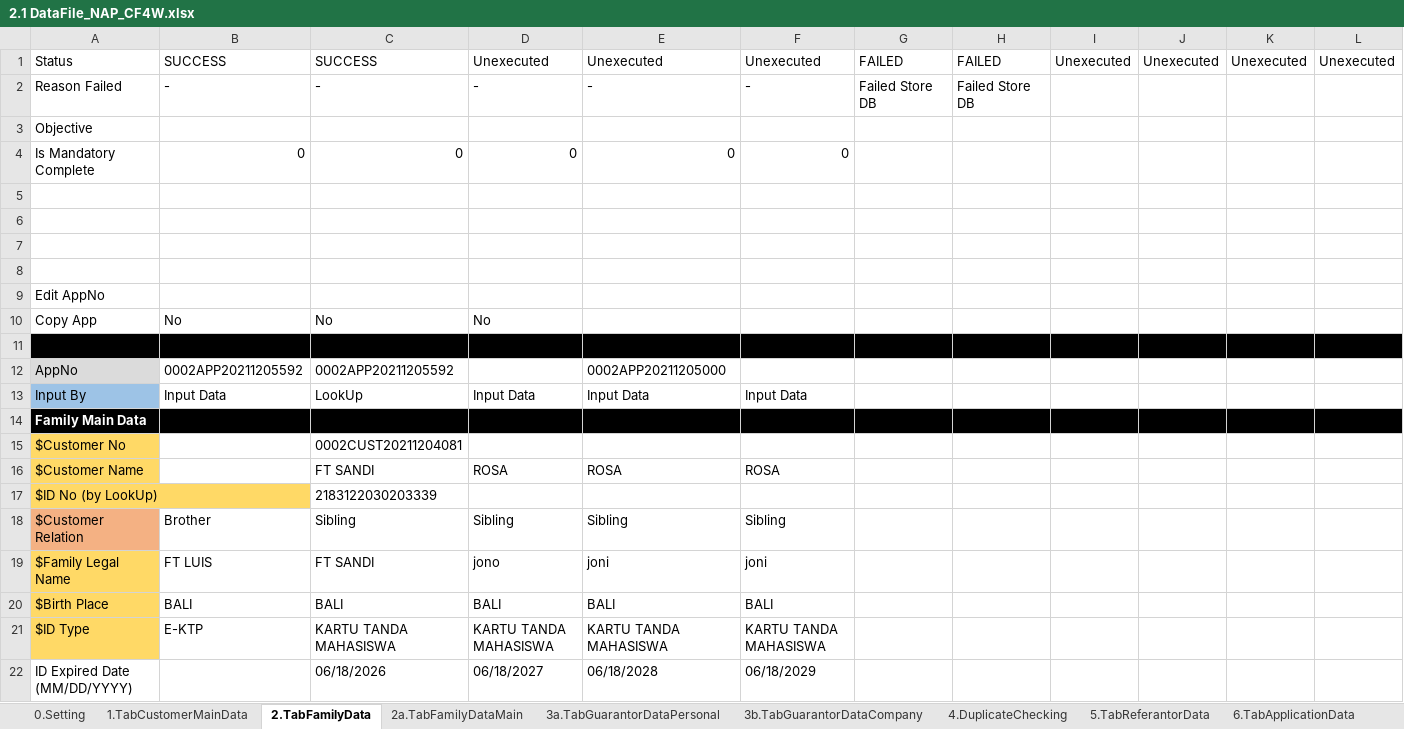
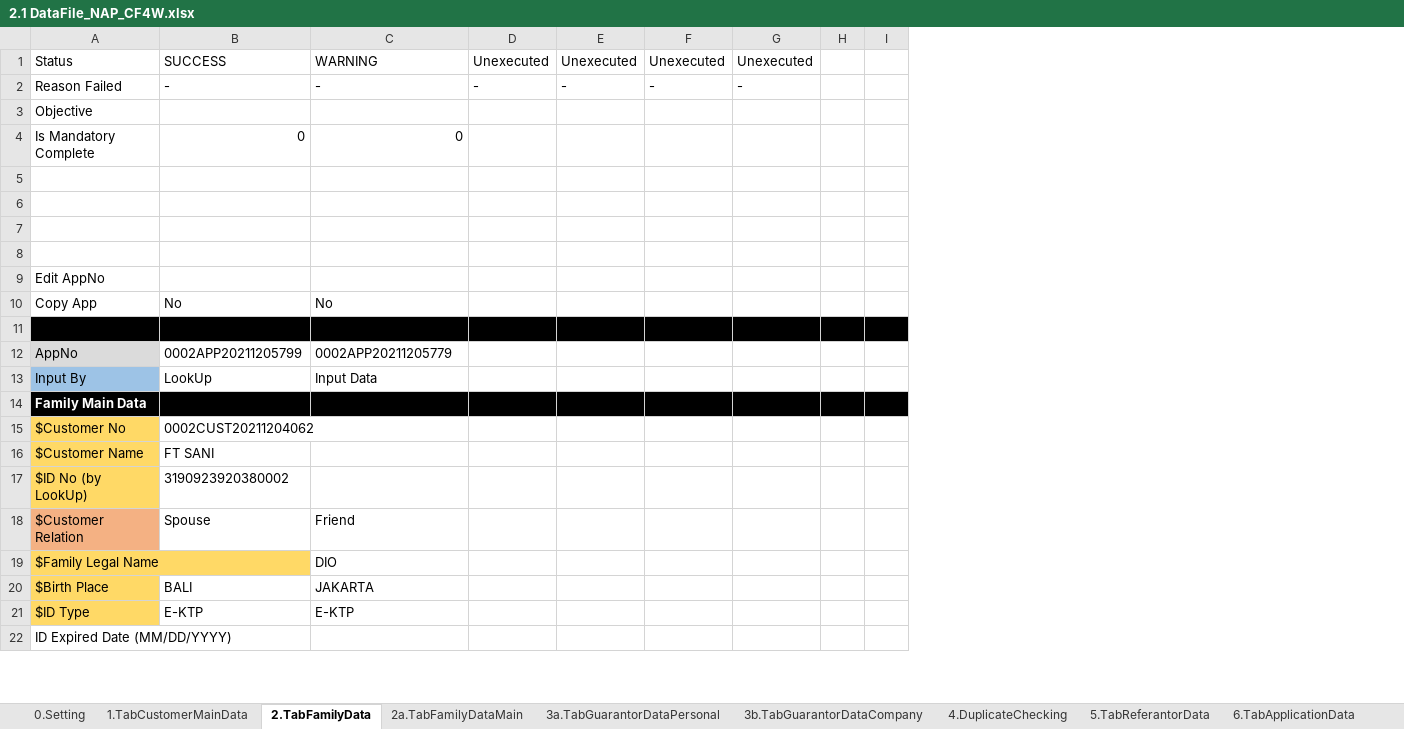
Before and after one commit to qcadins/DemoWorkflow, an Excel workbook: Excel/2.1 DataFile_NAP_CF4W.xlsx, sheet 2.TabFamilyData, drawn as a sheet; only a part is shown; values as stored, in another font and other column widths than the file's, no borders; conditional formats not drawn; removed rows and columns are numbered as before the commit, all else as after; the diff covers the shown part only; the diff names each change by its address in the sheet, - before the commit and + after, or states it on an @@ line.

```diff
--- a/Excel/2.1 DataFile_NAP_CF4W.xlsx (sheet 2.TabFamilyData)
+++ b/Excel/2.1 DataFile_NAP_CF4W.xlsx (sheet 2.TabFamilyData)
-column D, rows 1-22: Unexecuted | - |  | 0 |  |  |  |  |  | No |  |  | Input Data |  |  | ROSA |  | Sibling | jono | BALI | KARTU TANDA MAHASISWA | 06/18/2027
-column E, rows 1-22: Unexecuted | - |  | 0 |  |  |  |  |  |  |  | 0002APP20211205000 | Input Data |  |  | ROSA |  | Sibling | joni | BALI | KARTU TANDA MAHASISWA | 06/18/2028
-column F, rows 1-22: Unexecuted | - |  | 0 |  |  |  |  |  |  |  |  | Input Data |  |  | ROSA |  | Sibling | joni | BALI | KARTU TANDA MAHASISWA | 06/18/2029
-column G, rows 1-2: FAILED | Failed Store DB
-column H, rows 1-2: FAILED | Failed Store DB
+column H, empty
+column I, empty
-C1: SUCCESS
+C1: WARNING
-D2: (empty)
+D2: -
-E2: (empty)
+E2: -
-F2: (empty)
+F2: -
-G2: (empty)
+G2: -
-B12: 0002APP20211205592
+B12: 0002APP20211205799
-C12: 0002APP20211205592
+C12: 0002APP20211205779
-B13: Input Data
+B13: LookUp
-C13: LookUp
+C13: Input Data
-B15: (empty)
+B15: 0002CUST20211204062
-C15: 0002CUST20211204081
+C15: (empty)
-B16: (empty)
+B16: FT SANI
-C16: FT SANDI
+C16: (empty)
-B17: (empty)
+B17: 3190923920380002
-C17: 2183122030203339
+C17: (empty)
-B18: Brother
+B18: Spouse
-C18: Sibling
+C18: Friend
-B19: FT LUIS
+B19: (empty)
-C19: FT SANDI
+C19: DIO
-C20: BALI
+C20: JAKARTA
-C21: KARTU TANDA MAHASISWA
+C21: E-KTP
-C22: 06/18/2026
+C22: (empty)
```
Also changed, not shown: 3 added columns, 28 edited cells and merged cells elsewhere in this sheet, sheet 8.TabInsuranceData, sheet 1.TabCustomerMainData, sheet 10.TabFinancialData, sheet 3a.TabGuarantorDataPersonal, sheet 7.TabAssetData, sheet 3b.TabGuarantorDataCompany, 12 more sheets, formulas that keep their value, Excel/2.2 DataFile_NAP_CF4W_Company.xlsx.
